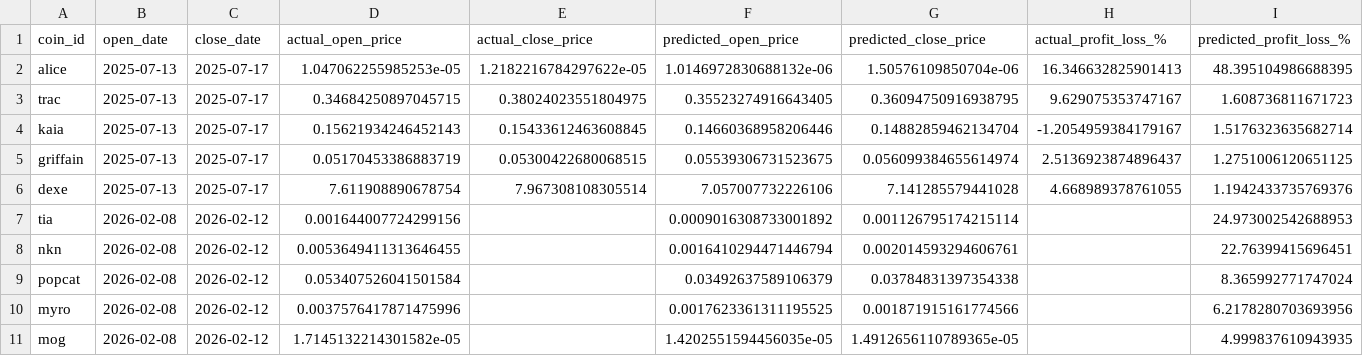
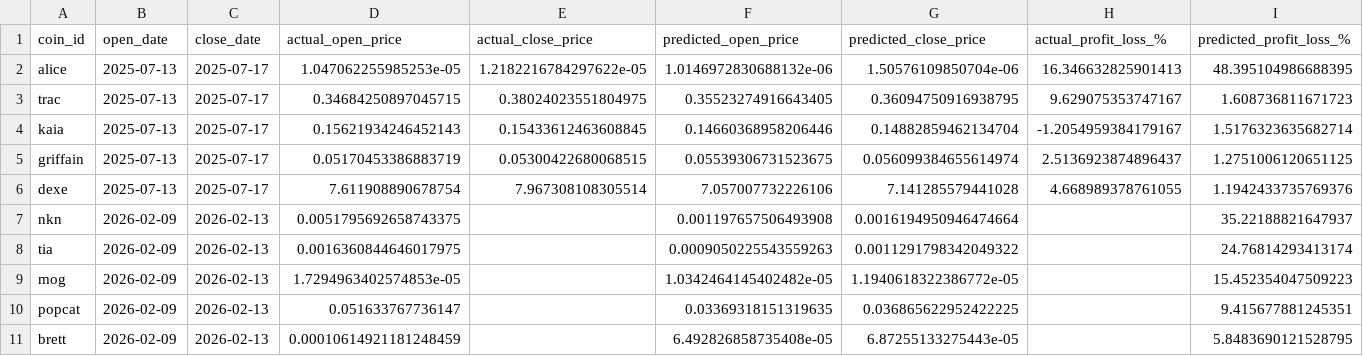
Before and after one commit to tamonashroy/price-prediction-app, a CSV file: positions_actual_vs_predicted.csv, drawn as a sheet.

```diff
--- a/positions_actual_vs_predicted.csv
+++ b/positions_actual_vs_predicted.csv
@@ -6,6 +6,6 @@ griffain,2025-07-13,2025-07-17,0.05170453386883719,0.05300422680068515,0.0553930
 dexe,2025-07-13,2025-07-17,7.611908890678754,7.967308108305514,7.057007732226106,7.141285579441028,4.668989378761055,1.1942433735769376
-tia,2026-02-08,2026-02-12,0.001644007724299156,,0.0009016308733001892,0.001126795174215114,,24.973002542688953
-nkn,2026-02-08,2026-02-12,0.0053649411313646455,,0.0016410294471446794,0.002014593294606761,,22.76399415696451
-popcat,2026-02-08,2026-02-12,0.053407526041501584,,0.03492637589106379,0.03784831397354338,,8.365992771747024
-myro,2026-02-08,2026-02-12,0.0037576417871475996,,0.0017623361311195525,0.001871915161774566,,6.2178280703693956
-mog,2026-02-08,2026-02-12,1.7145132214301582e-05,,1.4202551594456035e-05,1.4912656110789365e-05,,4.999837610943935
+nkn,2026-02-09,2026-02-13,0.0051795692658743375,,0.001197657506493908,0.0016194950946474664,,35.22188821647937
+tia,2026-02-09,2026-02-13,0.0016360844646017975,,0.0009050225543559263,0.0011291798342049322,,24.76814293413174
+mog,2026-02-09,2026-02-13,1.7294963402574853e-05,,1.0342464145402482e-05,1.1940618322386772e-05,,15.452354047509223
+popcat,2026-02-09,2026-02-13,0.051633767736147,,0.03369318151319635,0.036865622952422225,,9.415677881245351
+brett,2026-02-09,2026-02-13,0.00010614921181248459,,6.492826858735408e-05,6.87255133275443e-05,,5.8483690121528795
```
Also changed, not shown: batch_5day_predictions.csv, batch_last5_actual_vs_predicted.csv, 2 other files.
